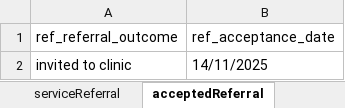
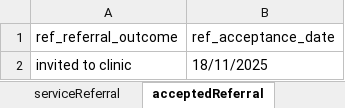
Before and after one commit to manojvyavahare27/C4Automation, an Excel workbook: ExcelFiles/ReferralDomain.xlsx, sheet acceptedReferral, drawn as a sheet; values as stored, in another font and other column widths than the file's, no borders; the diff names each change by its address in the sheet, - before the commit and + after, or states it on an @@ line.

```diff
--- a/ExcelFiles/ReferralDomain.xlsx (sheet acceptedReferral)
+++ b/ExcelFiles/ReferralDomain.xlsx (sheet acceptedReferral)
-B2 (ref_acceptance_date): 14/11/2025
+B2 (ref_acceptance_date): 18/11/2025
```
Also changed, not shown: sheet AddReferral, sheet serviceReferral, sheet rejectedReferral, sheet patientIdentifier, sheet addPatient, sheet editPatient, ExcelFiles/AppointmentDomain.xlsx, ExcelFiles/PatientDomain.xlsx, 4 other files.
